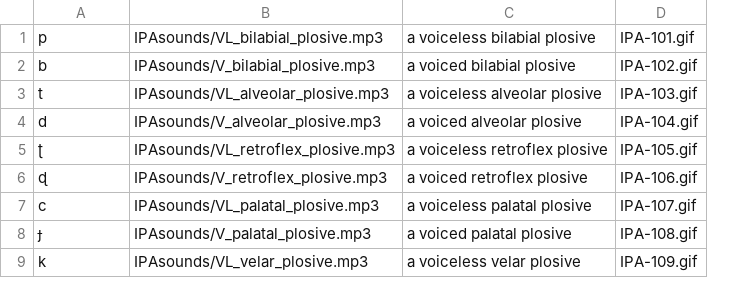
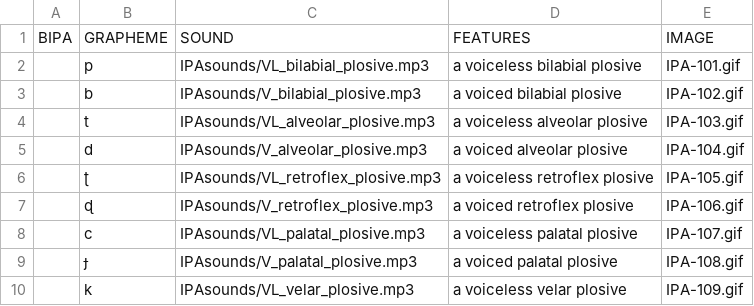
Before and after one commit to cldf-clts/clts-legacy, a TSV file: src/pyclts/sources/sounds.tsv, drawn as a sheet; only a part is shown; addresses are those after the commit; the diff names each change by its address in the sheet, - before the commit and + after, or states it on an @@ line.

Commit message:
re-organising te sounds

```diff
--- a/src/pyclts/sources/sounds.tsv
+++ b/src/pyclts/sources/sounds.tsv
+column A, empty
+row 1: BIPA | GRAPHEME | SOUND | FEATURES | IMAGE
```
Also changed, not shown: src/pyclts/sources/diachronica.tsv, src/pyclts/sources/lapsyd.tsv, 11 other files.
